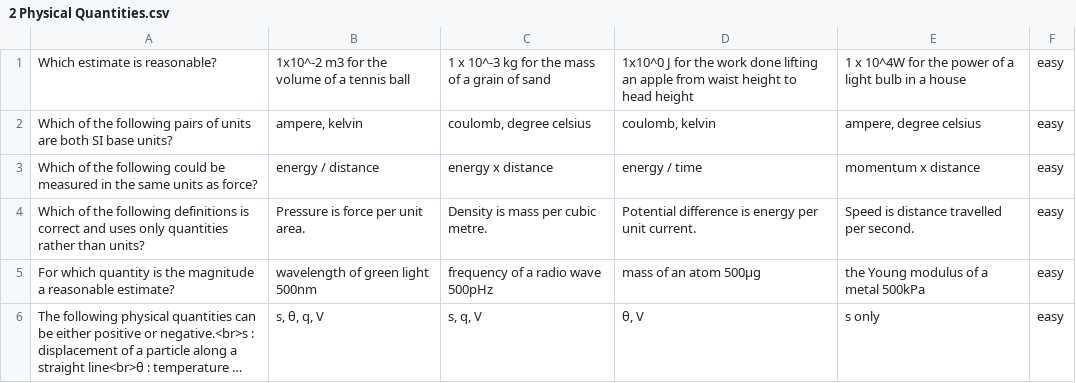
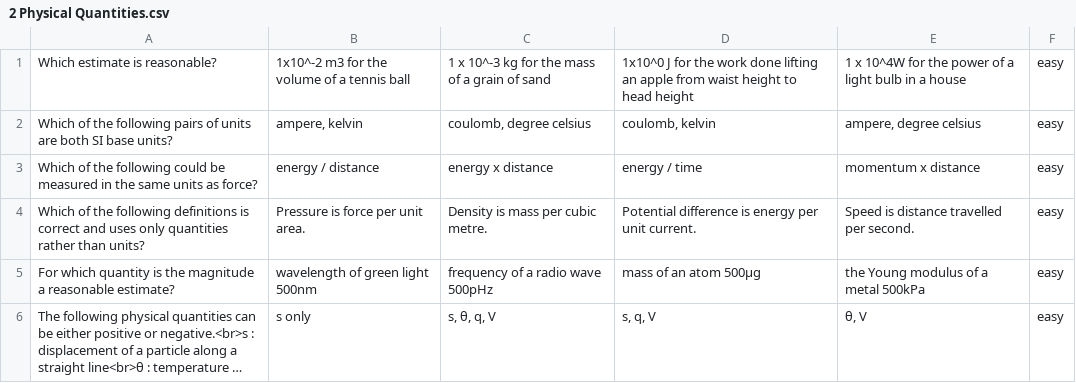
Before and after one commit to vepaan/Note-Ninja, a CSV file: static/questions/physics/2 Physical Quantities.csv, drawn as a sheet; long unchanged cells end in …; the diff names each change by its address in the sheet, - before the commit and + after, or states it on an @@ line.

Commit message:
questions

```diff
--- a/static/questions/physics/2 Physical Quantities.csv
+++ b/static/questions/physics/2 Physical Quantities.csv
-B6: s, θ, q, V
+B6: s only
-C6: s, q, V
+C6: s, θ, q, V
-D6: θ, V
+D6: s, q, V
-E6: s only
+E6: θ, V
```
Also changed, not shown: 1 other file.
